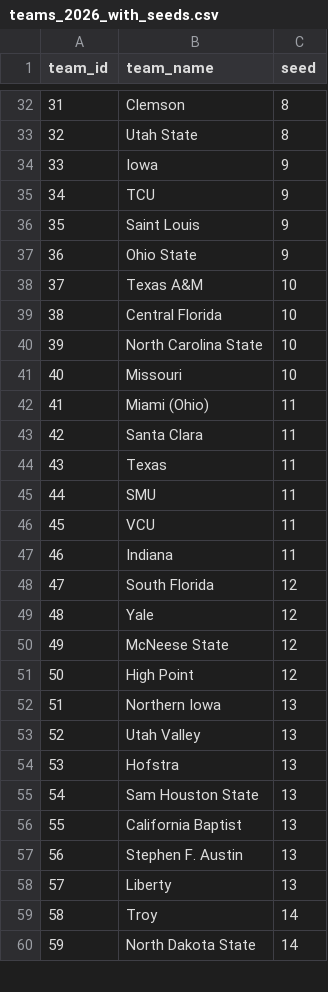
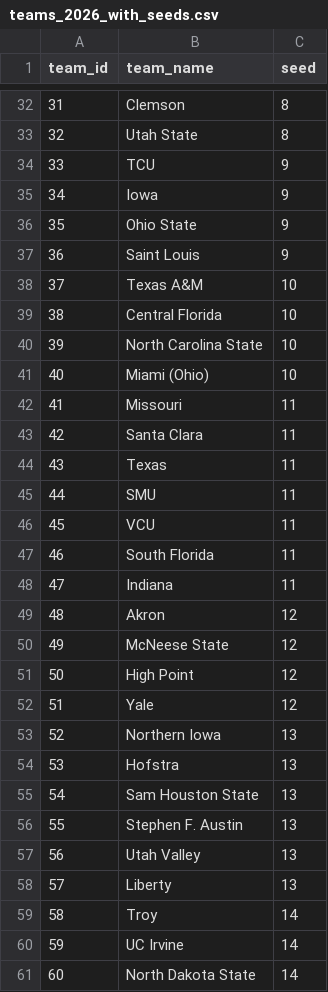
Before and after one commit to ttuboat/kenpom-metrics-viewer, a CSV file: public/data/teams_2026_with_seeds.csv, drawn as a sheet; only a part is shown, gaps mark what is left out; removed rows and columns are numbered as before the commit, all else as after; the diff covers the shown part only; the diff names each change by its address in the sheet, - before the commit and + after, or states it on an @@ line.

```diff
--- a/public/data/teams_2026_with_seeds.csv
+++ b/public/data/teams_2026_with_seeds.csv
@@ column A (team_id) renumbered from row 13 down @@
@@ row 35 moved to row 34: 33 @@
@@ row 37 moved to row 36: 35 @@
-row 41: 40 | Missouri | 10
-C41 (seed): 11
+C41 (seed): 10
+row 42: 41 | Missouri | 11
+row 47: 46 | South Florida | 11
-B49 (team_name): South Florida
+B49 (team_name): Akron
@@ row 49 moved to row 52: 51 @@
-row 56: 55 | California Baptist | 13
@@ row 53 moved to row 57: 56 @@
@@ row 61 moved to row 60: 59 @@
```
Also changed, not shown: 1 added row, 3 removed rows, 5 moved rows and 2 edited cells elsewhere in this file, projected_seeds_2026.csv, public/data/predictions_2026_all_matchups.csv, 2 other files.
